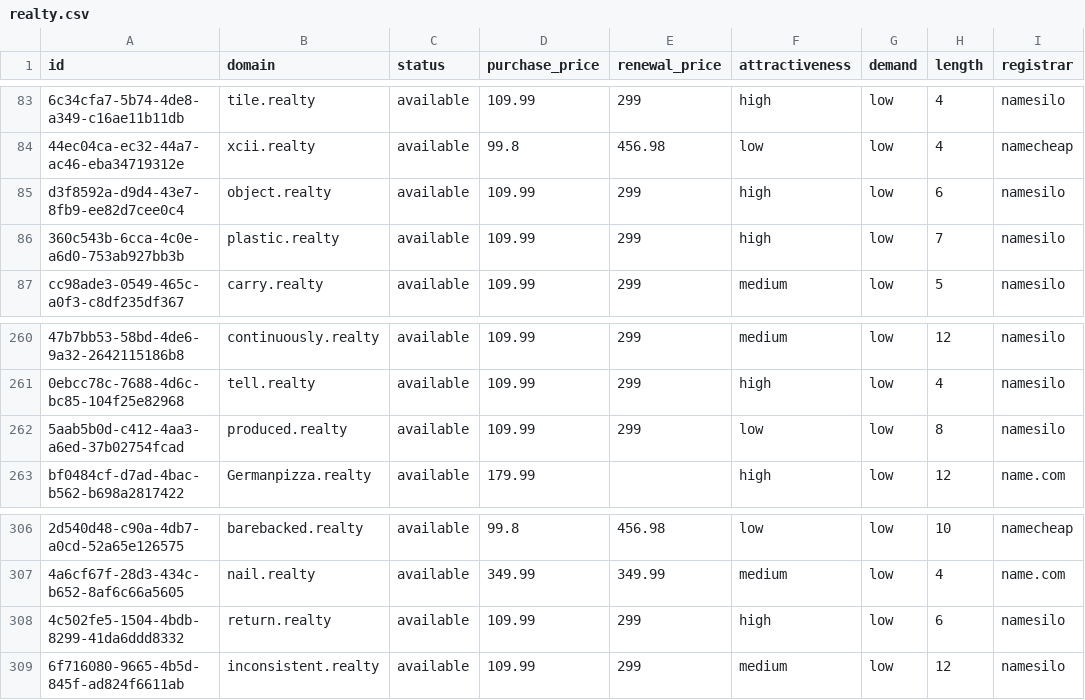
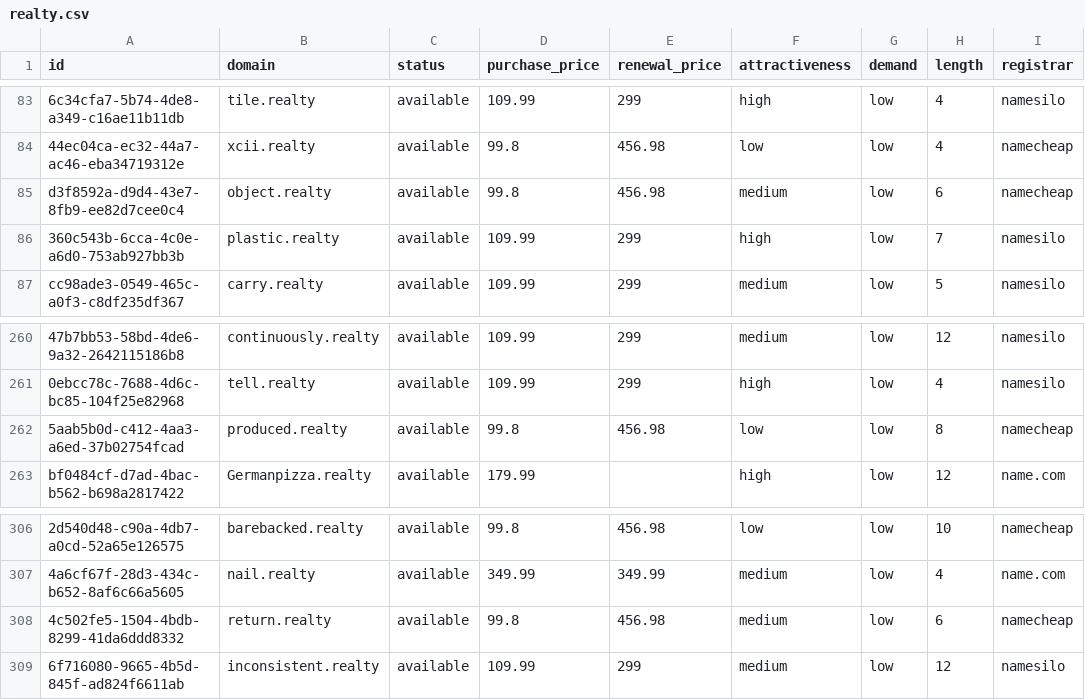
Before and after one commit to UniqueDomains/realty-oneword-domains, a CSV file: realty.csv, drawn as a sheet; only a part is shown, gaps mark what is left out; the diff names each change by its address in the sheet, - before the commit and + after, or states it on an @@ line.

Commit message:
Domains update

```diff
--- a/realty.csv
+++ b/realty.csv
-D85 (purchase_price): 109.99
+D85 (purchase_price): 99.8
-E85 (renewal_price): 299
+E85 (renewal_price): 456.98
-F85 (attractiveness): high
+F85 (attractiveness): medium
-I85 (registrar): namesilo
+I85 (registrar): namecheap
-D262 (purchase_price): 109.99
+D262 (purchase_price): 99.8
-E262 (renewal_price): 299
+E262 (renewal_price): 456.98
-I262 (registrar): namesilo
+I262 (registrar): namecheap
-D308 (purchase_price): 109.99
+D308 (purchase_price): 99.8
-E308 (renewal_price): 299
+E308 (renewal_price): 456.98
-F308 (attractiveness): high
+F308 (attractiveness): medium
-I308 (registrar): namesilo
+I308 (registrar): namecheap
```
Also changed, not shown: 4 other files.
